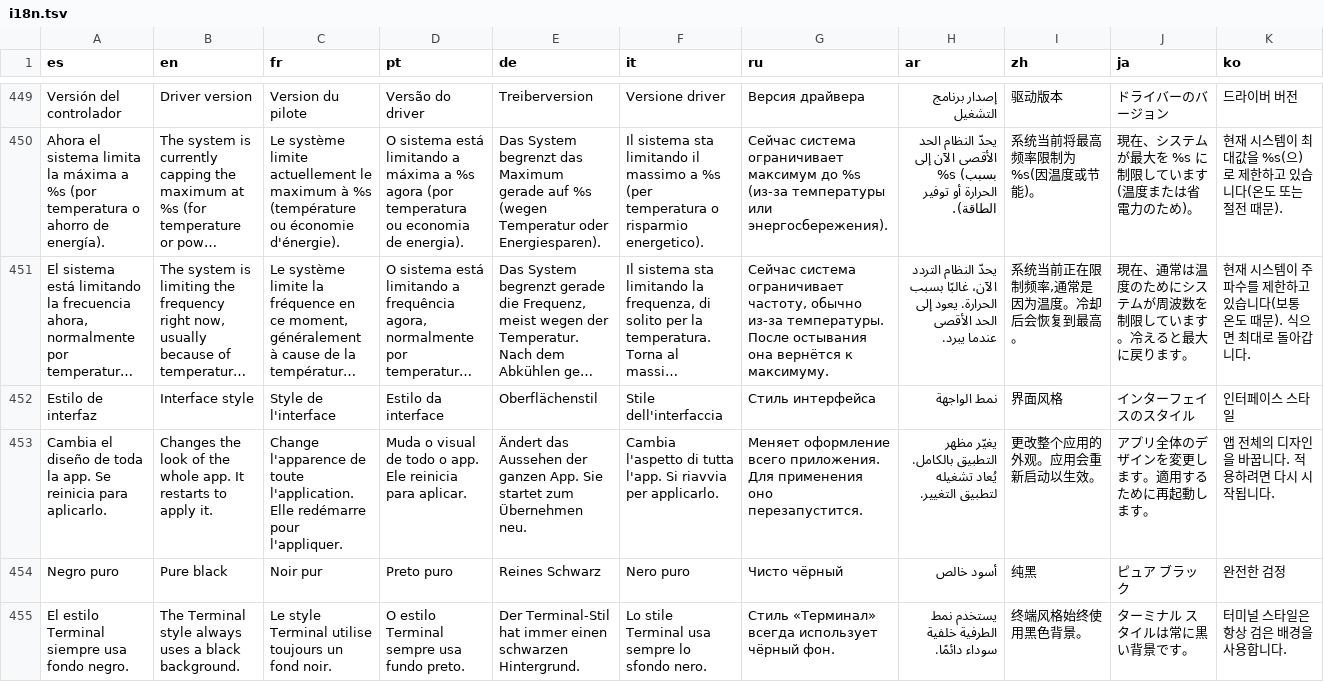
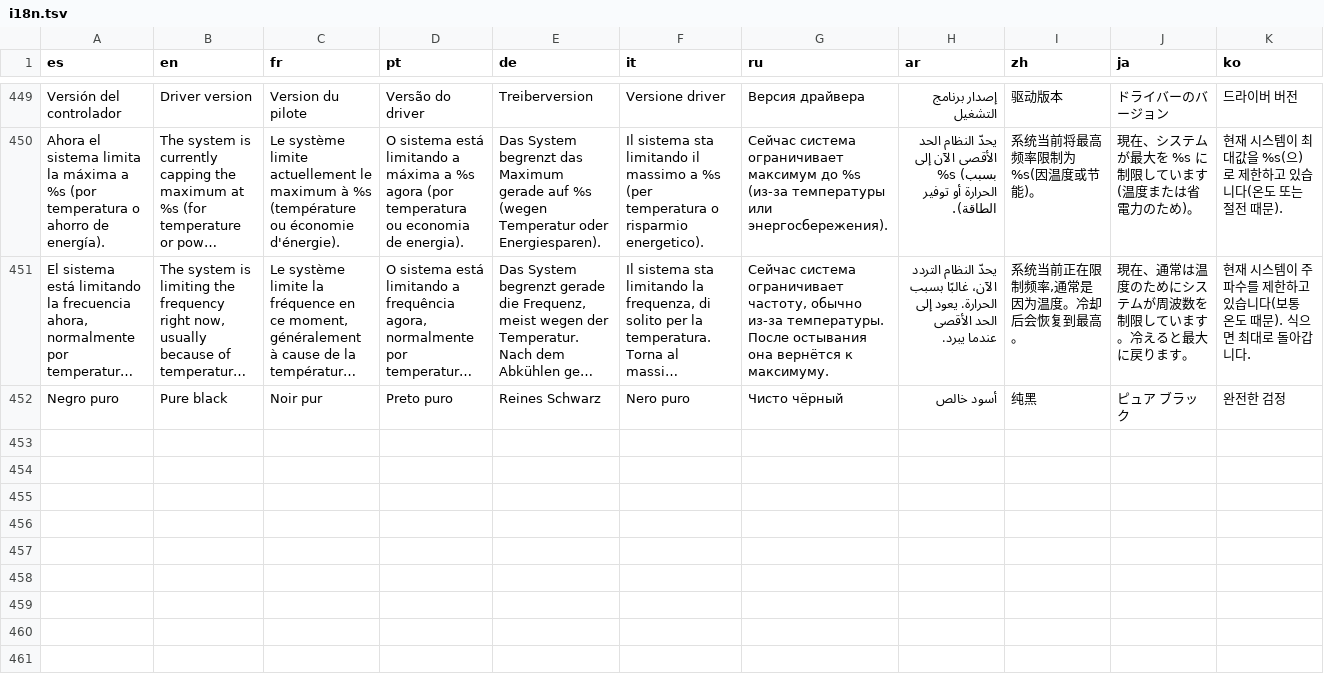
Before and after one commit to kevxngg/monitor-root, a TSV file: app/src/main/assets/i18n.tsv, drawn as a sheet; only a part is shown, gaps mark what is left out; long unchanged cells end in …; the diff names each change by its address in the sheet, - before the commit and + after, or states it on an @@ line.

Commit message:
Versión 2.7: solo el diseño de Windows 11, con tema negro puro

```diff
--- a/app/src/main/assets/i18n.tsv
+++ b/app/src/main/assets/i18n.tsv
-row 452: Estilo de interfaz | Interface style | Style de l'interface | Estilo da interface | Oberflächenstil | Stile dell'interfaccia | Стиль интерфейса | نمط الواجهة | 界面风格 | インターフェイスのスタイル | 인터페이스 스타일
-row 453: Cambia el diseño de toda la app. Se reinicia para aplicarlo. | Changes the look of the whole app. It restarts to apply it. | Change l'apparence de toute l'application. Elle redémarre pour l'appliquer. | Muda o visual de todo o app. Ele reinicia para aplicar. | Ändert das Aussehen der ganzen App. Sie startet zum Übernehmen neu. | Cambia l'aspetto di tutta l'app. Si riavvia per applicarlo. | Меняет оформление всего приложения. Для применения оно перезапустится. | يغيّر مظهر التطبيق بالكامل. يُعاد تشغيله لتطبيق التغيير. | 更改整个应用的外观。应用会重新启动以生效。 | アプリ全体のデザインを変更します。適用するために再起動します。 | 앱 전체의 디자인을 바꿉니다. 적용하려면 다시 시작됩니다.
-row 455: El estilo Terminal siempre usa fondo negro. | The Terminal style always uses a black background. | Le style Terminal utilise toujours un fond noir. | O estilo Terminal sempre usa fundo preto. | Der Terminal-Stil hat immer einen schwarzen Hintergrund. | Lo stile Terminal usa sempre lo sfondo nero. | Стиль «Терминал» всегда использует чёрный фон. | يستخدم نمط الطرفية خلفية سوداء دائمًا. | 终端风格始终使用黑色背景。 | ターミナル スタイルは常に黒い背景です。 | 터미널 스타일은 항상 검은 배경을 사용합니다.
```
Also changed, not shown: 6 other files.
